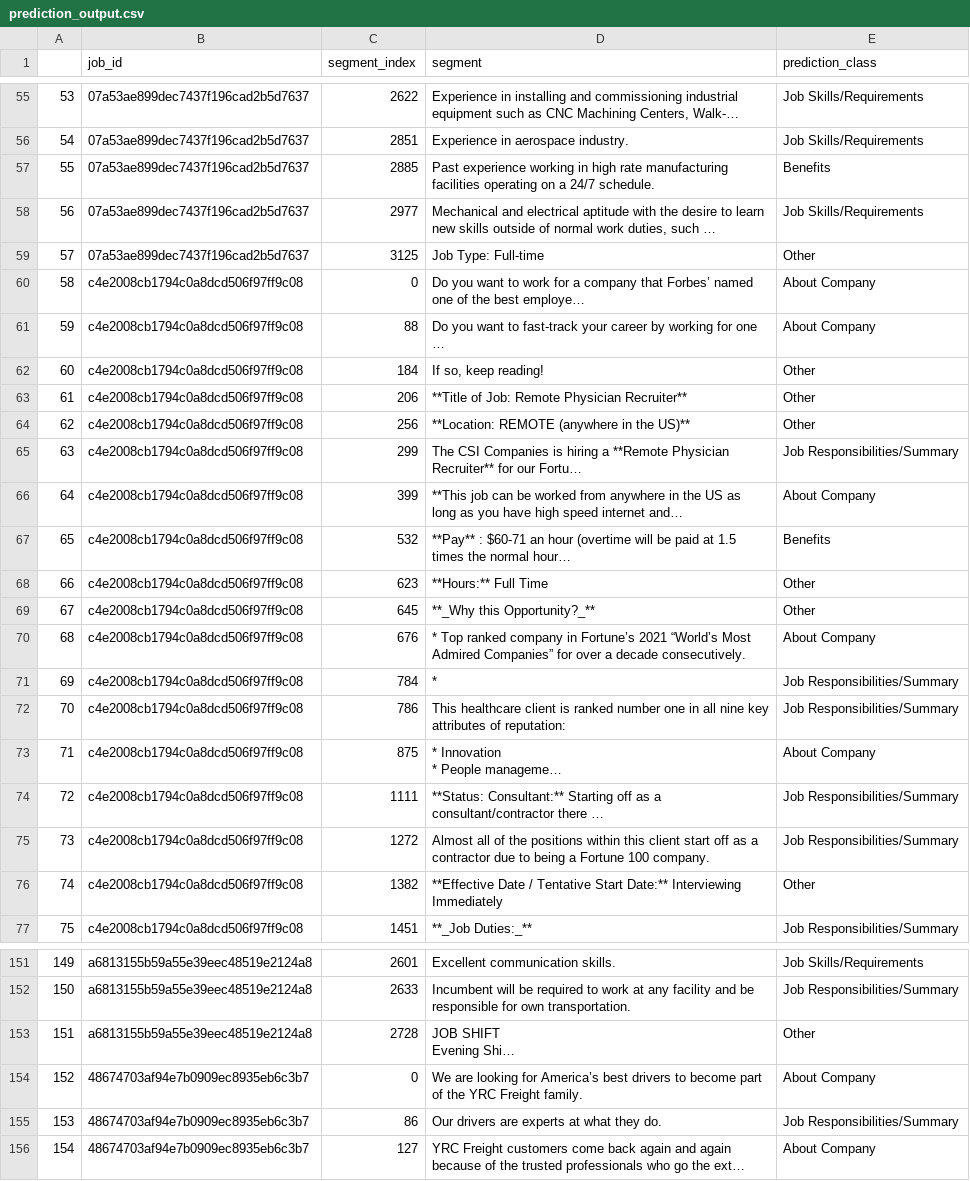
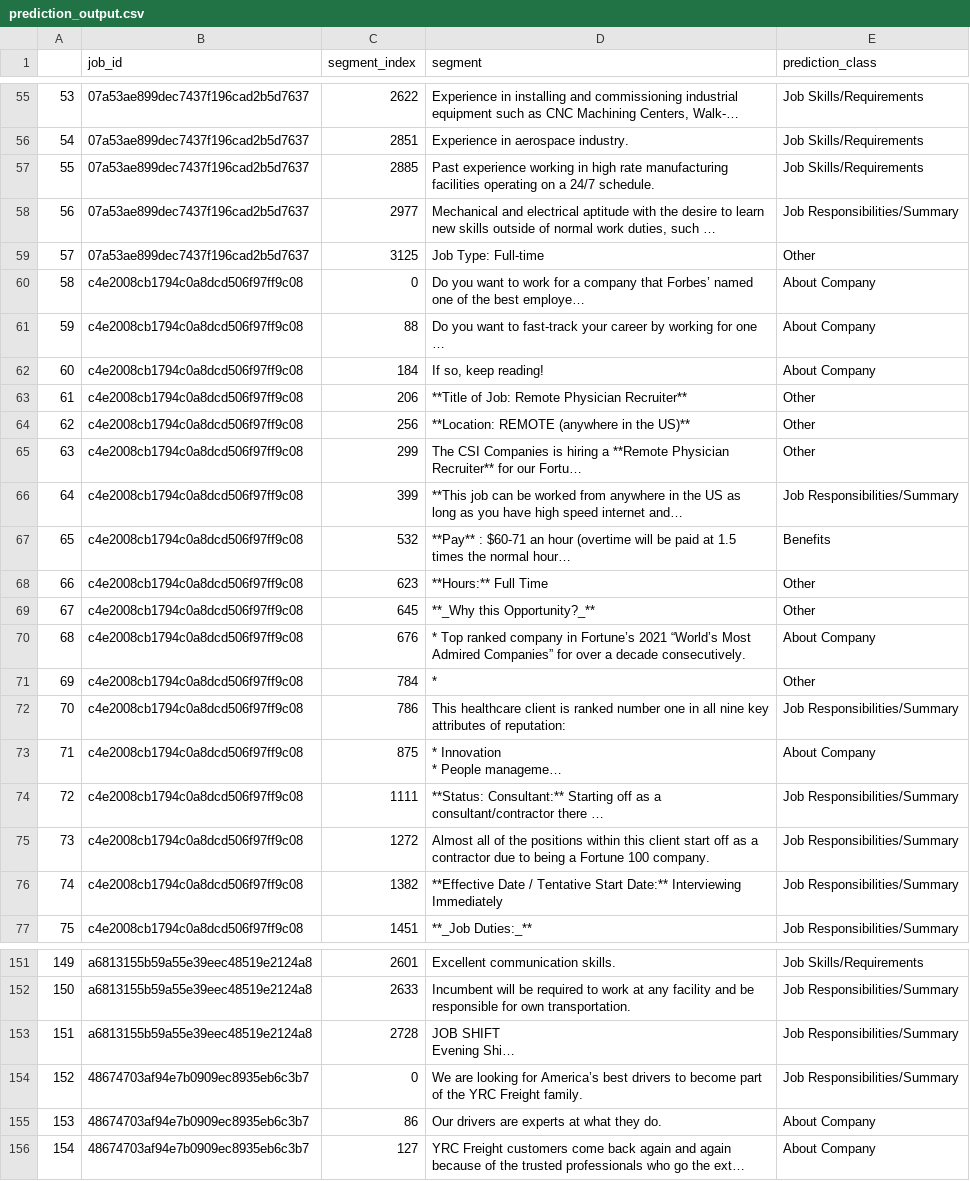
Before and after one commit to joausaga/segment-classifier, a CSV file: outputs/prediction_output.csv, drawn as a sheet; only a part is shown, gaps mark what is left out; long unchanged cells end in …; the diff covers the shown part only; the diff names each change by its address in the sheet, - before the commit and + after, or states it on an @@ line.

Commit message:
Add new prediction outputs

```diff
--- a/outputs/prediction_output.csv
+++ b/outputs/prediction_output.csv
-E57 (prediction_class): Benefits
+E57 (prediction_class): Job Skills/Requirements
-E58 (prediction_class): Job Skills/Requirements
+E58 (prediction_class): Job Responsibilities/Summary
-E62 (prediction_class): Other
+E62 (prediction_class): About Company
-E65 (prediction_class): Job Responsibilities/Summary
+E65 (prediction_class): Other
-E66 (prediction_class): About Company
+E66 (prediction_class): Job Responsibilities/Summary
-E71 (prediction_class): Job Responsibilities/Summary
+E71 (prediction_class): Other
-E76 (prediction_class): Other
+E76 (prediction_class): Job Responsibilities/Summary
-E153 (prediction_class): Other
+E153 (prediction_class): Job Responsibilities/Summary
-E154 (prediction_class): About Company
+E154 (prediction_class): Job Responsibilities/Summary
-E155 (prediction_class): Job Responsibilities/Summary
+E155 (prediction_class): About Company
```
Also changed, not shown: 75 edited cells elsewhere in this file.
